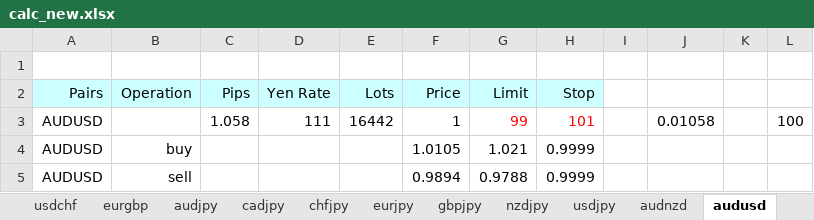
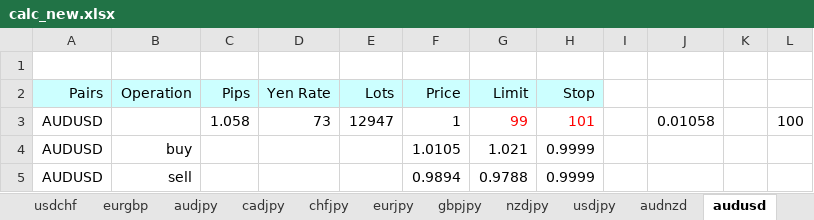
Before and after one commit to atsushi20150730/volatility, an Excel workbook: volatility/src/calc_new.xlsx, sheet audusd, drawn as a sheet; values as stored, in another font and other column widths than the file's, no borders; the diff names each change by its address in the sheet, - before the commit and + after, or states it on an @@ line.

```diff
--- a/volatility/src/calc_new.xlsx (sheet audusd)
+++ b/volatility/src/calc_new.xlsx (sheet audusd)
-D3 (Yen Rate): 111
+D3 (Yen Rate): 73
-E3 (Lots): 16442
+E3 (Lots): 12947
```
Also changed, not shown: sheet master, sheet usdjpy, sheet audnzd, sheet eurusd, sheet nzdusd, sheet gbpusd, 14 more sheets.
